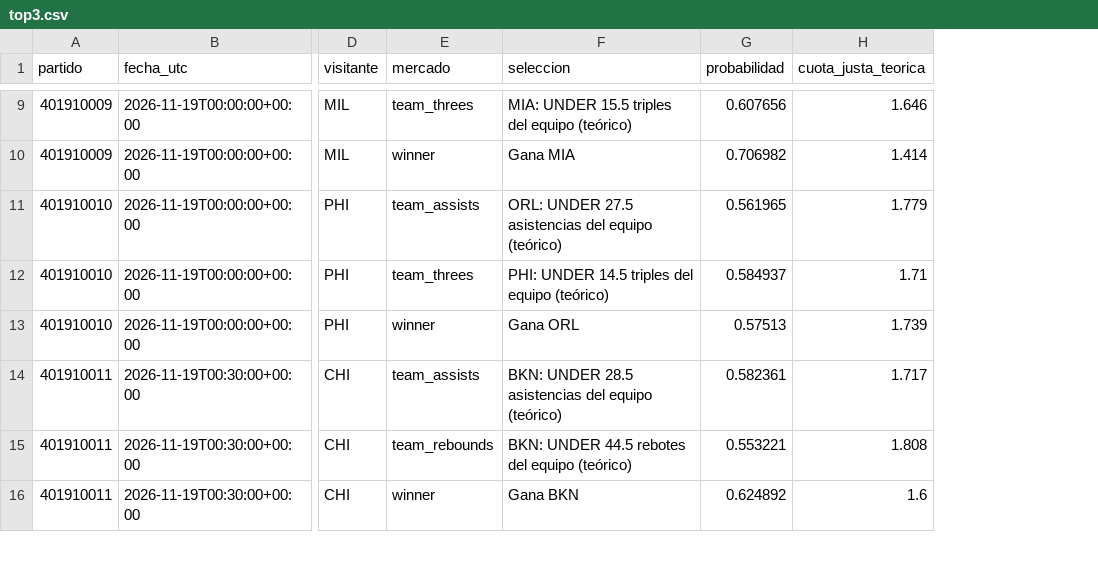
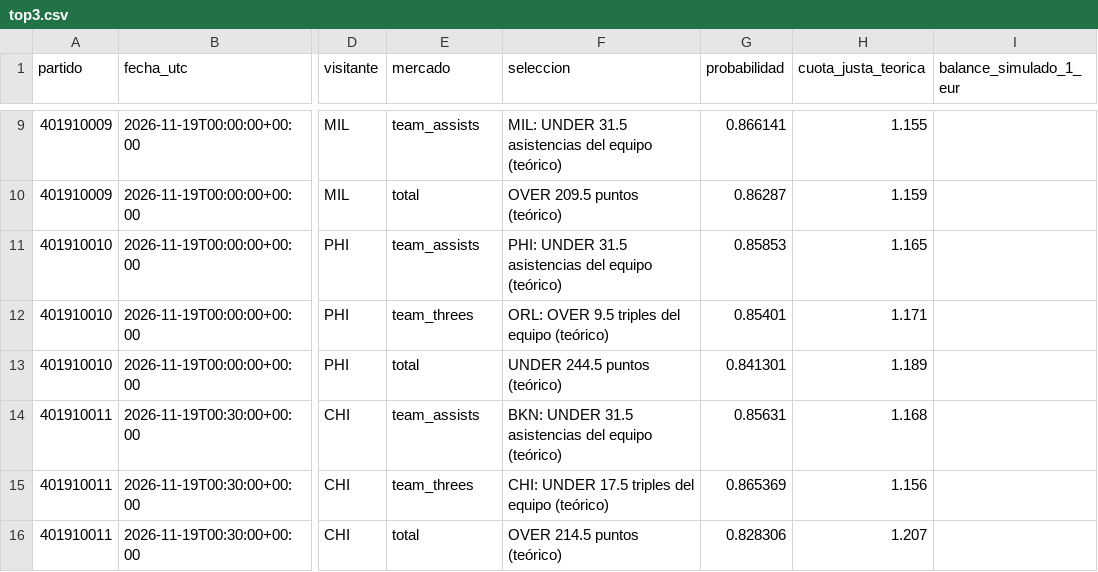
Before and after one commit to rasekes86/basketball-ai-lab, a CSV file: data/reports/top3.csv, drawn as a sheet; only a part is shown, gaps mark what is left out; the diff covers the shown part only; the diff names each change by its address in the sheet, - before the commit and + after, or states it on an @@ line.

```diff
--- a/data/reports/top3.csv
+++ b/data/reports/top3.csv
+column I (balance_simulado_1_eur), empty
-E9 (mercado): team_threes
+E9 (mercado): team_assists
-F9 (seleccion): MIA: UNDER 15.5 triples del equipo…
+F9 (seleccion): MIL: UNDER 31.5 asistencias del equipo…
-G9 (probabilidad): 0.607656
+G9 (probabilidad): 0.866141
-H9 (cuota_justa_teorica): 1.646
+H9 (cuota_justa_teorica): 1.155
-E10 (mercado): winner
+E10 (mercado): total
-F10 (seleccion): Gana MIA
+F10 (seleccion): OVER 209.5 puntos (teórico)
-G10 (probabilidad): 0.706982
+G10 (probabilidad): 0.86287
-H10 (cuota_justa_teorica): 1.414
+H10 (cuota_justa_teorica): 1.159
-F11 (seleccion): ORL: UNDER 27.5 asistencias del…
+F11 (seleccion): PHI: UNDER 31.5 asistencias del…
-G11 (probabilidad): 0.561965
+G11 (probabilidad): 0.85853
-H11 (cuota_justa_teorica): 1.779
+H11 (cuota_justa_teorica): 1.165
-F12 (seleccion): PHI: UNDER 14.5 triples del equipo (teórico)
+F12 (seleccion): ORL: OVER 9.5 triples del equipo (teórico)
-G12 (probabilidad): 0.584937
+G12 (probabilidad): 0.85401
-H12 (cuota_justa_teorica): 1.71
+H12 (cuota_justa_teorica): 1.171
-E13 (mercado): winner
+E13 (mercado): total
-F13 (seleccion): Gana ORL
+F13 (seleccion): UNDER 244.5 puntos (teórico)
-G13 (probabilidad): 0.57513
+G13 (probabilidad): 0.841301
-H13 (cuota_justa_teorica): 1.739
+H13 (cuota_justa_teorica): 1.189
-F14 (seleccion): BKN: UNDER 28.5 asistencias del…
+F14 (seleccion): BKN: UNDER 31.5 asistencias del…
-G14 (probabilidad): 0.582361
+G14 (probabilidad): 0.85631
-H14 (cuota_justa_teorica): 1.717
+H14 (cuota_justa_teorica): 1.168
-E15 (mercado): team_rebounds
+E15 (mercado): team_threes
-F15 (seleccion): BKN: UNDER 44.5 rebotes del equipo (teórico)
+F15 (seleccion): CHI: UNDER 17.5 triples del equipo (teórico)
-G15 (probabilidad): 0.553221
+G15 (probabilidad): 0.865369
-H15 (cuota_justa_teorica): 1.808
+H15 (cuota_justa_teorica): 1.156
-E16 (mercado): winner
+E16 (mercado): total
-F16 (seleccion): Gana BKN
+F16 (seleccion): OVER 214.5 puntos (teórico)
-G16 (probabilidad): 0.624892
+G16 (probabilidad): 0.828306
-H16 (cuota_justa_teorica): 1.6
+H16 (cuota_justa_teorica): 1.207
```
Also changed, not shown: 113 edited cells elsewhere in this file, data/reports/adicional_150.csv, site/reports/adicional_150.csv, 10 other files.
